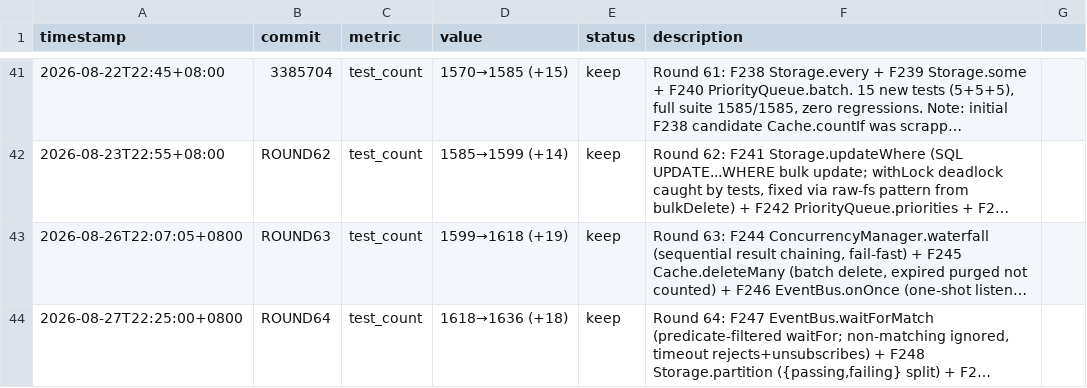
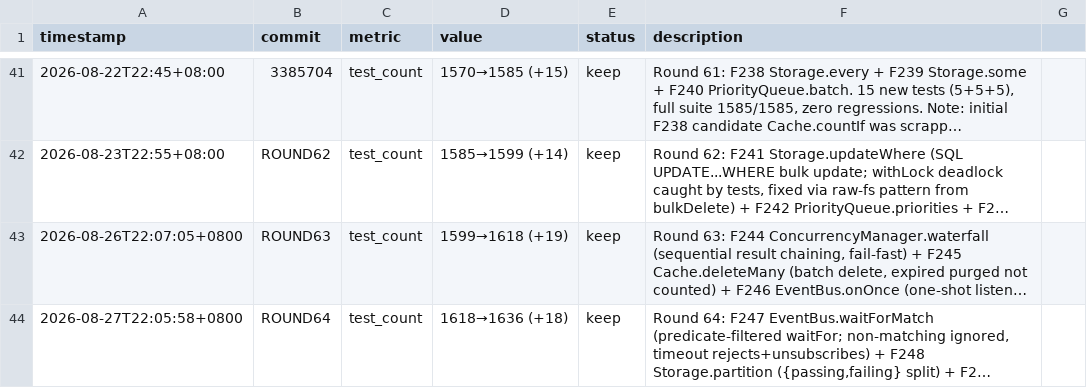
Before and after one commit to robertsong2019/agent-task-cli, a TSV file: experiments.tsv, drawn as a sheet; only a part is shown, gaps mark what is left out; long unchanged cells end in …; the diff names each change by its address in the sheet, - before the commit and + after, or states it on an @@ line.

Commit message:
experiments.tsv: fix Round 64 timestamp typo (22:25→22:05:58, commit time)

```diff
--- a/experiments.tsv
+++ b/experiments.tsv
-A44 (timestamp): 2026-08-27T22:25:00+0800
+A44 (timestamp): 2026-08-27T22:05:58+0800
```
